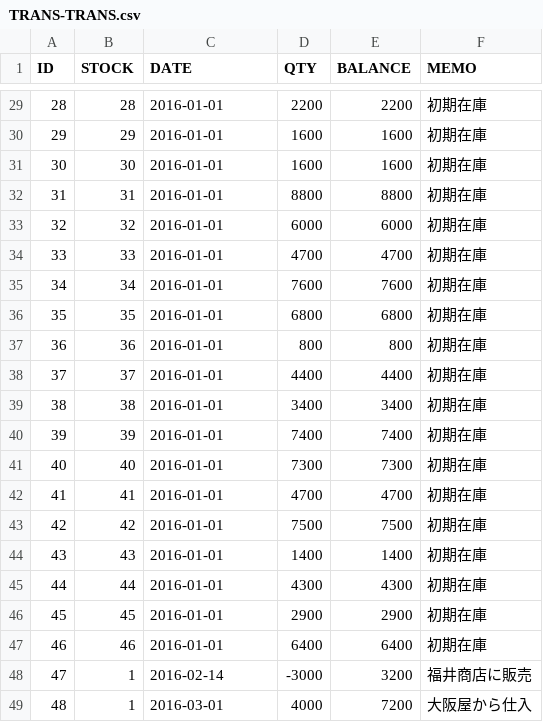
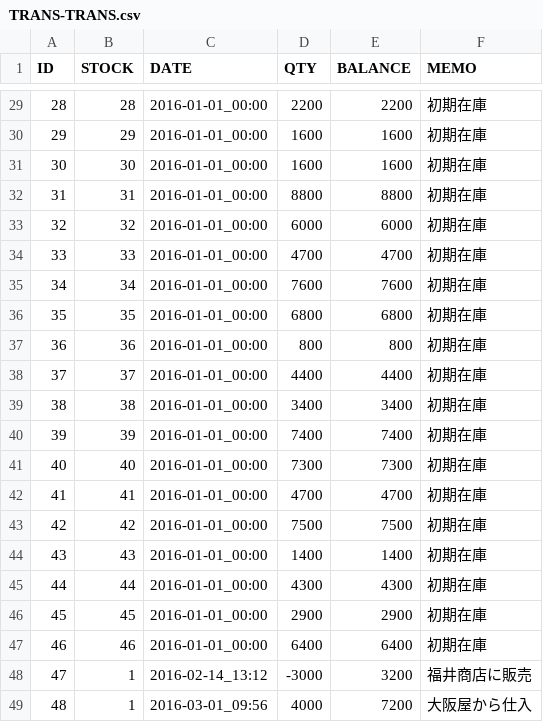
Before and after one commit to qiuzheng1002/sugartest0213, a CSV file: WebContent/data/TRANS-TRANS.csv, drawn as a sheet; only a part is shown, gaps mark what is left out; the diff covers the shown part only.

```diff
--- a/WebContent/data/TRANS-TRANS.csv
+++ b/WebContent/data/TRANS-TRANS.csv
@@ -29,21 +29,21 @@ ID,STOCK,DATE,QTY,BALANCE,MEMO
-28,28,2016-01-01,2200,2200,初期在庫
-29,29,2016-01-01,1600,1600,初期在庫
-30,30,2016-01-01,1600,1600,初期在庫
-31,31,2016-01-01,8800,8800,初期在庫
-32,32,2016-01-01,6000,6000,初期在庫
-33,33,2016-01-01,4700,4700,初期在庫
-34,34,2016-01-01,7600,7600,初期在庫
-35,35,2016-01-01,6800,6800,初期在庫
-36,36,2016-01-01,800,800,初期在庫
-37,37,2016-01-01,4400,4400,初期在庫
-38,38,2016-01-01,3400,3400,初期在庫
-39,39,2016-01-01,7400,7400,初期在庫
-40,40,2016-01-01,7300,7300,初期在庫
-41,41,2016-01-01,4700,4700,初期在庫
-42,42,2016-01-01,7500,7500,初期在庫
-43,43,2016-01-01,1400,1400,初期在庫
-44,44,2016-01-01,4300,4300,初期在庫
-45,45,2016-01-01,2900,2900,初期在庫
-46,46,2016-01-01,6400,6400,初期在庫
-47,1,2016-02-14,-3000,3200,福井商店に販売
-48,1,2016-03-01,4000,7200,大阪屋から仕入
+28,28,2016-01-01_00:00,2200,2200,初期在庫
+29,29,2016-01-01_00:00,1600,1600,初期在庫
+30,30,2016-01-01_00:00,1600,1600,初期在庫
+31,31,2016-01-01_00:00,8800,8800,初期在庫
+32,32,2016-01-01_00:00,6000,6000,初期在庫
+33,33,2016-01-01_00:00,4700,4700,初期在庫
+34,34,2016-01-01_00:00,7600,7600,初期在庫
+35,35,2016-01-01_00:00,6800,6800,初期在庫
+36,36,2016-01-01_00:00,800,800,初期在庫
+37,37,2016-01-01_00:00,4400,4400,初期在庫
+38,38,2016-01-01_00:00,3400,3400,初期在庫
+39,39,2016-01-01_00:00,7400,7400,初期在庫
+40,40,2016-01-01_00:00,7300,7300,初期在庫
+41,41,2016-01-01_00:00,4700,4700,初期在庫
+42,42,2016-01-01_00:00,7500,7500,初期在庫
+43,43,2016-01-01_00:00,1400,1400,初期在庫
+44,44,2016-01-01_00:00,4300,4300,初期在庫
+45,45,2016-01-01_00:00,2900,2900,初期在庫
+46,46,2016-01-01_00:00,6400,6400,初期在庫
+47,1,2016-02-14_13:12,-3000,3200,福井商店に販売
+48,1,2016-03-01_09:56,4000,7200,大阪屋から仕入
```
Also changed, not shown: 27 edited cells elsewhere in this file, 1 other file.
